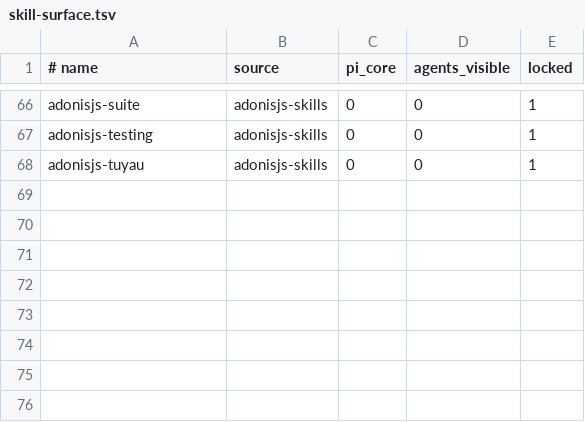
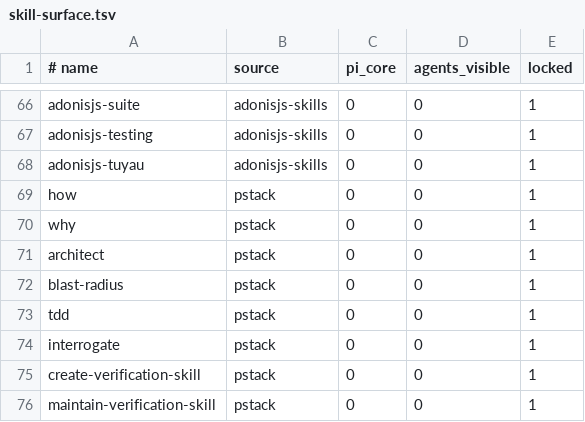
Before and after one commit to Tonours/etabli, a TSV file: workflow/runtime/skill-surface.tsv, drawn as a sheet; only a part is shown, gaps mark what is left out.

Commit message:
feat(skills): catalog pstack skills and record adoption

```diff
--- a/workflow/runtime/skill-surface.tsv
+++ b/workflow/runtime/skill-surface.tsv
@@ -68 +68,9 @@ adonisjs-testing	adonisjs-skills	0	0	1
 adonisjs-tuyau	adonisjs-skills	0	0	1
+how	pstack	0	0	1
+why	pstack	0	0	1
+architect	pstack	0	0	1
+blast-radius	pstack	0	0	1
+tdd	pstack	0	0	1
+interrogate	pstack	0	0	1
+create-verification-skill	pstack	0	0	1
+maintain-verification-skill	pstack	0	0	1
```
Also changed, not shown: 3 other files.
